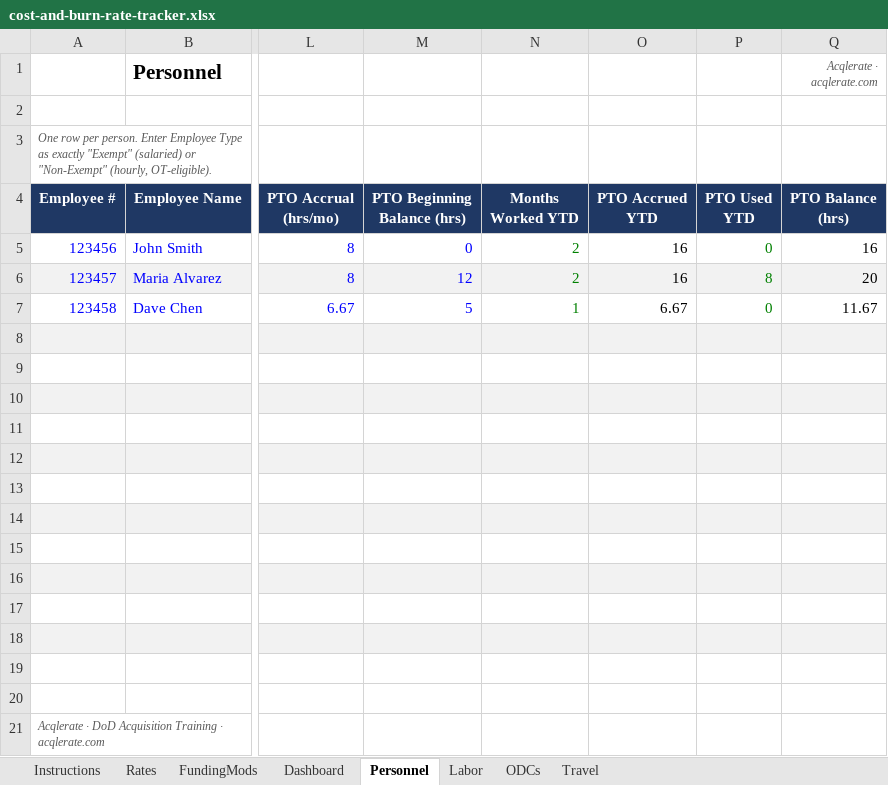
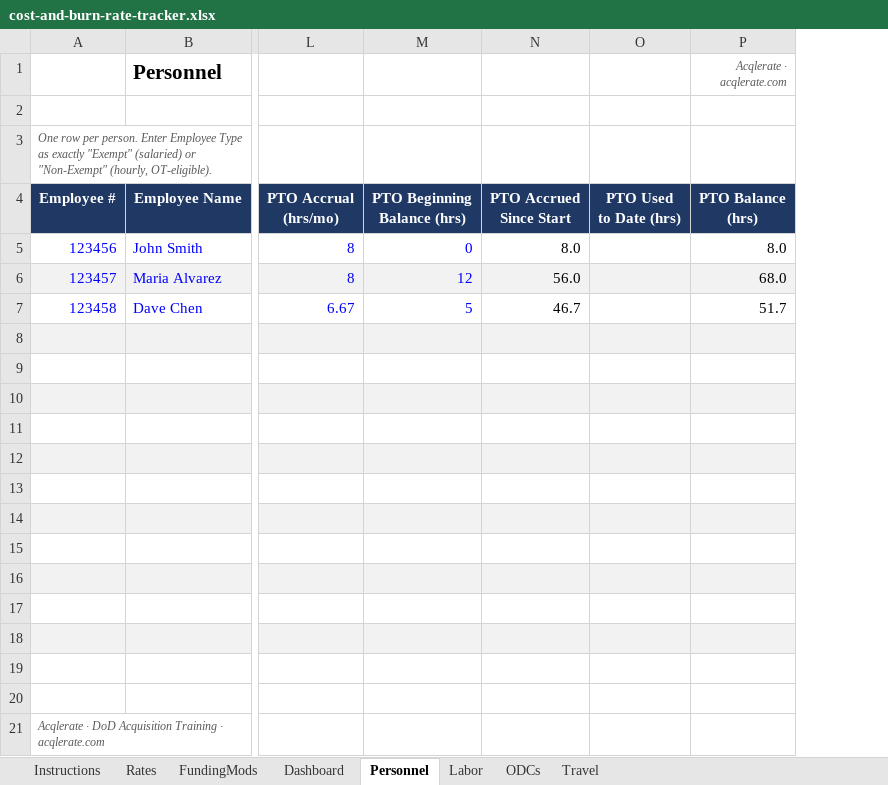
Before and after one commit to jumpmasterguy/acq-pro, an Excel workbook: client/public/examples/cost-and-burn-rate-tracker.xlsx, sheet Personnel, drawn as a sheet; only a part is shown, gaps mark what is left out; values as stored, in another font and other column widths than the file's, no borders; charts and pictures not drawn; removed rows and columns are numbered as before the commit, all else as after; ↵ is a line break in a cell; the diff names each change by its address in the sheet, - before the commit and + after, or states it on an @@ line.

Commit message:
Rebuild Labor tab as one-row-per-employee Jan-Dec matrix
- Row = employee: Employee #, Name, LCAT, Hourly Rate, Prime/Sub,
  Employee Type (auto-pulled from Personnel except Prime/Sub)
- Each month: Max Hours (prorated capacity), Recorded Hours, OT Hours,
  Unburdened Cost $
- OT Hours grays out and is ignored in the cost formula for Exempt rows
- Yearly columns: Max Hours, Recorded Hours, Max Cost, Recorded Cost
  (all unburdened)
- Monthly Rollup applies Fringe/OH once across all employees per
  month -> feeds Dashboard's Fully Burdened Labor $ as before
- Simplified Personnel PTO: accrual-since-start-date calc + manual
  PTO Used to Date input (old formulas depended on the per-month log
  this replaces)
- Updated Instructions for the new layout

```diff
--- a/client/public/examples/cost-and-burn-rate-tracker.xlsx (sheet Personnel)
+++ b/client/public/examples/cost-and-burn-rate-tracker.xlsx (sheet Personnel)
-column N, rows 4-7: Months ↵ Worked YTD | 2 | 2 | 1
-column O, rows 4-7: PTO Accrued ↵ YTD | 16 | 16 | 6.67
-column P, rows 4-7: PTO Used ↵ YTD | 0 | 8 | 0
+column N, rows 4-7: PTO Accrued ↵ Since Start | 8.0 | 56.0 | 46.7
+column O, row 4: PTO Used ↵ to Date (hrs)
-P5 (Acqlerate · acqlerate.com): 16
+P5 (Acqlerate · acqlerate.com): 8.0
-P6 (Acqlerate · acqlerate.com): 20
+P6 (Acqlerate · acqlerate.com): 68.0
-P7 (Acqlerate · acqlerate.com): 11.67
+P7 (Acqlerate · acqlerate.com): 51.7
```
Also changed, not shown: sheet Labor, sheet Dashboard, sheet Instructions, formulas that keep their value.
